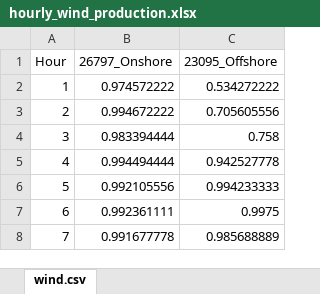
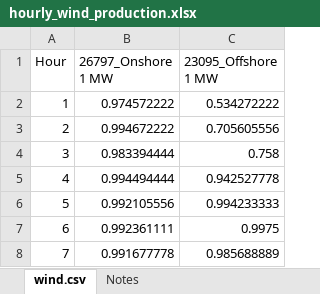
Before and after one commit to adamraudonis/Open-Dispatch-Model, an Excel workbook: inputs/hourly_wind_production.xlsx, sheet wind.csv, drawn as a sheet; only a part is shown; values as stored, in another font and other column widths than the file's, no borders; the diff names each change by its address in the sheet, - before the commit and + after, or states it on an @@ line.

```diff
--- a/inputs/hourly_wind_production.xlsx (sheet wind.csv)
+++ b/inputs/hourly_wind_production.xlsx (sheet wind.csv)
+sheet tab: Notes
-B1: 26797_Onshore
+B1: 26797_Onshore 1 MW
-C1: 23095_Offshore
+C1: 23095_Offshore 1 MW
```
Also changed, not shown: 5 other files.
